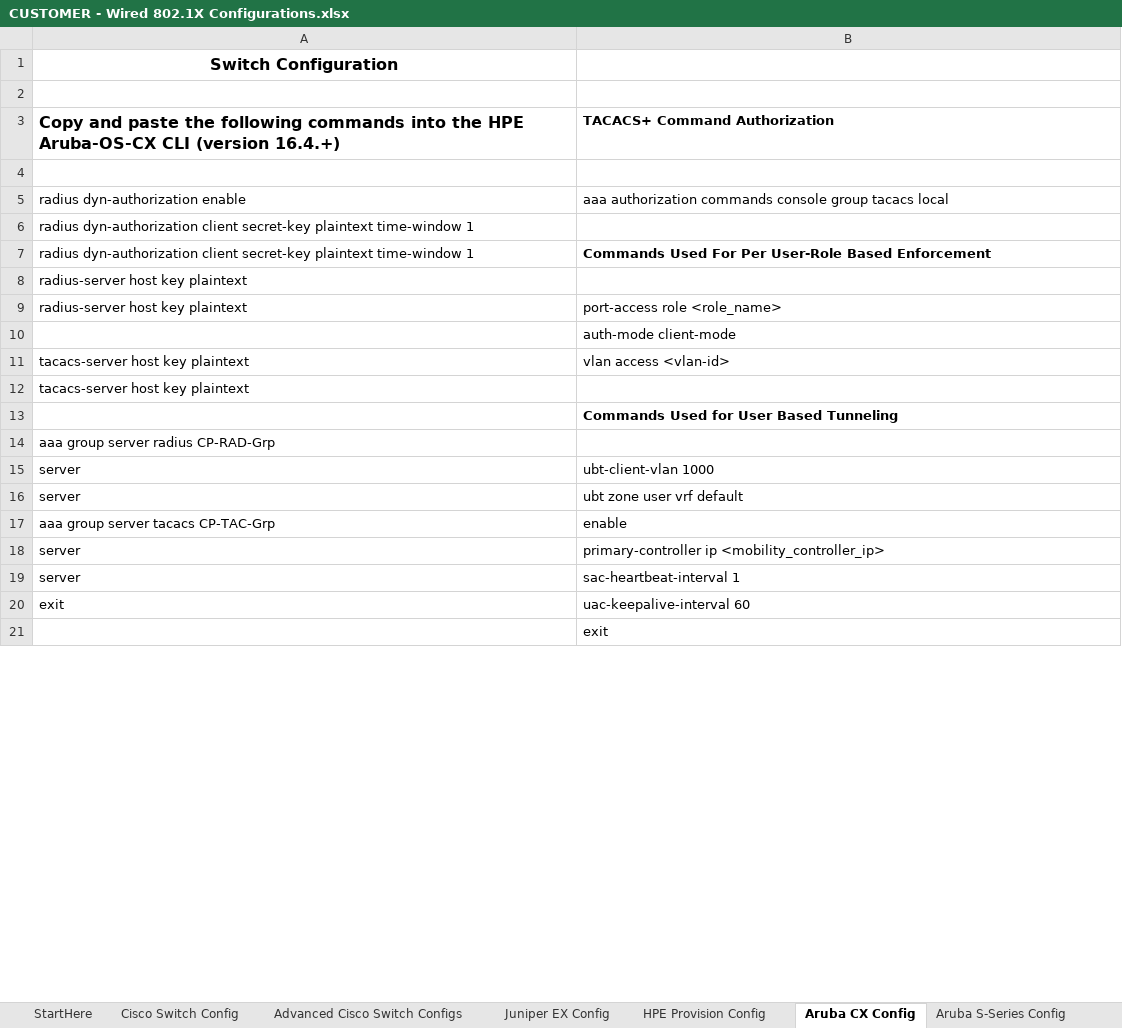
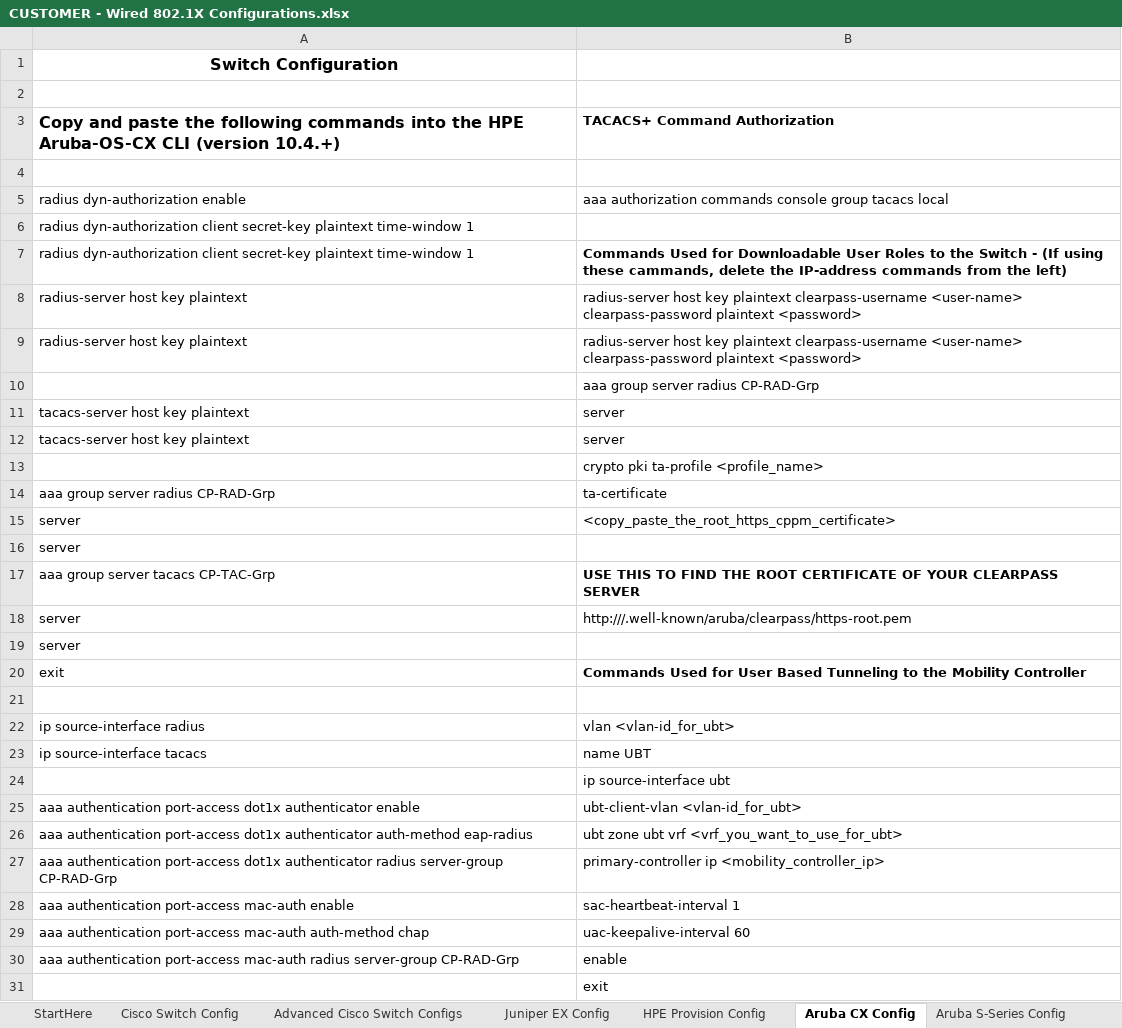
Before and after one commit to chronot1995/wired-802.1x-spreadsheet, an Excel workbook: CUSTOMER - Wired 802.1X Configurations.xlsx, sheet Aruba CX Config, drawn as a sheet; only a part is shown; values as stored, in another font and other column widths than the file's, no borders; the diff covers the shown part only; the diff names each change by its address in the sheet, - before the commit and + after, or states it on an @@ line.

Commit message:
Add files via upload
Thanks to A.Smith, as always!

```diff
--- a/CUSTOMER - Wired 802.1X Configurations.xlsx (sheet Aruba CX Config)
+++ b/CUSTOMER - Wired 802.1X Configurations.xlsx (sheet Aruba CX Config)
-A3: …CLI (version 16.4.+)
+A3: …CLI (version 10.4.+)
-B7: Commands Used For Per User-Role Based Enforcement
+B7: Commands Used for Downloadable User Roles to the Switch - (If using these cammands, delete the IP-address commands from the left)
-B8: (empty)
+B8: radius-server host key plaintext clearpass-username <user-name> clearpass-password plaintext <password>
-B9: port-access role <role_name>
+B9: radius-server host key plaintext clearpass-username <user-name> clearpass-password plaintext <password>
-B10: auth-mode client-mode
+B10: aaa group server radius CP-RAD-Grp
-B11: vlan access <vlan-id>
+B11: server
-B12: (empty)
+B12: server
-B13: Commands Used for User Based Tunneling
+B13: crypto pki ta-profile <profile_name>
-B13 bold: on
+B13 bold: off
-B14: (empty)
+B14: ta-certificate
-B15: ubt-client-vlan 1000
+B15: <copy_paste_the_root_https_cppm_certificate>
-B16: ubt zone user vrf default
+B16: (empty)
-B17: enable
+B17: USE THIS TO FIND THE ROOT CERTIFICATE OF YOUR CLEARPASS SERVER
-B17 bold: off
+B17 bold: on
-B18: primary-controller ip <mobility_controller_ip>
+B18: http:///.well-known/aruba/clearpass/https-root.pem
-B19: sac-heartbeat-interval 1
+B19: (empty)
-B20: uac-keepalive-interval 60
+B20: Commands Used for User Based Tunneling to the Mobility Controller
-B20 bold: off
+B20 bold: on
+row 21: (empty)
+row 22: ip source-interface radius | vlan <vlan-id_for_ubt>
+row 23: ip source-interface tacacs | name UBT
+row 24:  | ip source-interface ubt
+row 25: aaa authentication port-access dot1x authenticator enable | ubt-client-vlan <vlan-id_for_ubt>
+row 26: aaa authentication port-access dot1x authenticator auth-method eap-radius | ubt zone ubt vrf <vrf_you_want_to_use_for_ubt>
+row 27: aaa authentication port-access dot1x authenticator radius server-group CP-RAD-Grp | primary-controller ip <mobility_controller_ip>
+row 28: aaa authentication port-access mac-auth enable | sac-heartbeat-interval 1
+row 29: aaa authentication port-access mac-auth auth-method chap | uac-keepalive-interval 60
+row 30: aaa authentication port-access mac-auth radius server-group CP-RAD-Grp | enable
```
Also changed, not shown: 13 added rows, 22 removed rows, 1 moved row and 6 edited cells elsewhere in this sheet, sheet StartHere.
